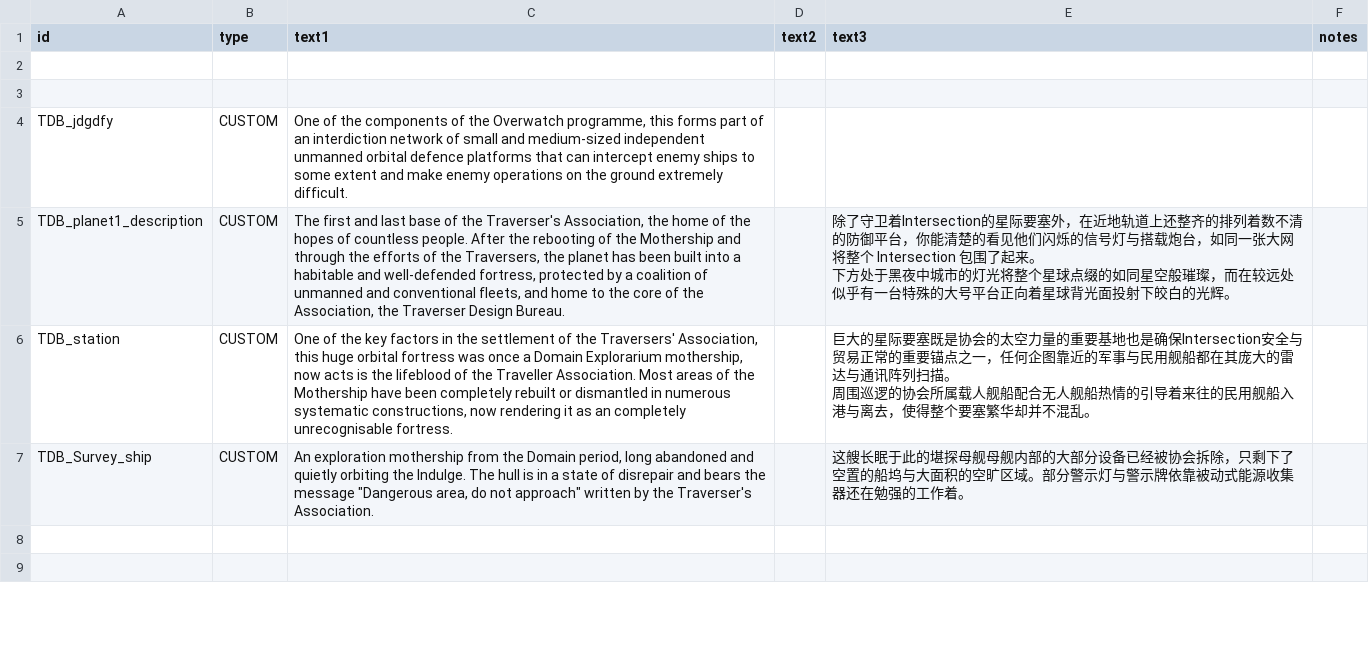
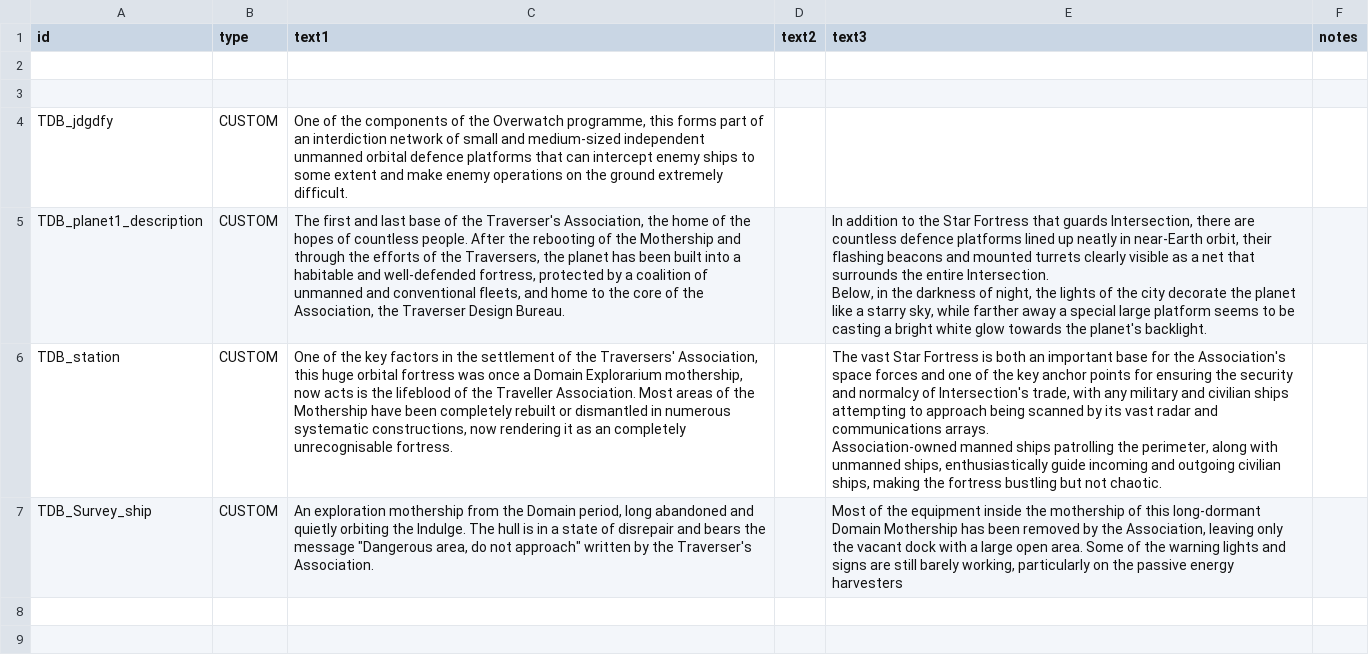
Before and after one commit to Iriscoral/TraverserDesignBureau, a CSV file: data/strings/descriptions.csv, drawn as a sheet; only a part is shown; ↵ is a line break in a cell; the diff names each change by its address in the sheet, - before the commit and + after, or states it on an @@ line.

Commit message:
Sixth Round of translations; some miscellenaous stuff.

```diff
--- a/data/strings/descriptions.csv
+++ b/data/strings/descriptions.csv
-E5 (text3): 除了守卫着Intersection的星际要塞外，在近地轨道上还整齐的排列着数不清的防御平台，你能清楚的看见他们闪烁的信号灯与搭载炮台，如同一张大网将整个 Intersection 包围了起来。 ↵ 下方处于黑夜中城市的灯光将整个星球点缀的如同星空般璀璨，而在较远处似乎有一台特殊的大号平台正向着星球背光面投射下皎白的光辉。
+E5 (text3): In addition to the Star Fortress that guards Intersection, there are countless defence platforms lined up neatly in near-Earth orbit, their flashing beacons and mounted turrets clearly visible as a net that surrounds the entire Intersection. ↵ Below, in the darkness of night, the lights of the city decorate the planet like a starry sky, while farther away a special large platform seems to be casting a bright white glow towards the planet's backlight.
-E6 (text3): 巨大的星际要塞既是协会的太空力量的重要基地也是确保Intersection安全与贸易正常的重要锚点之一，任何企图靠近的军事与民用舰船都在其庞大的雷达与通讯阵列扫描。 ↵ 周围巡逻的协会所属载人舰船配合无人舰船热情的引导着来往的民用舰船入港与离去，使得整个要塞繁华却并不混乱。
+E6 (text3): The vast Star Fortress is both an important base for the Association's space forces and one of the key anchor points for ensuring the security and normalcy of Intersection's trade, with any military and civilian ships attempting to approach being scanned by its vast radar and communications arrays. ↵ Association-owned manned ships patrolling the perimeter, along with unmanned ships, enthusiastically guide incoming and outgoing civilian ships, making the fortress bustling but not chaotic.
-E7 (text3): 这艘长眠于此的堪探母舰母舰内部的大部分设备已经被协会拆除，只剩下了空置的船坞与大面积的空旷区域。部分警示灯与警示牌依靠被动式能源收集器还在勉强的工作着。
+E7 (text3): Most of the equipment inside the mothership of this long-dormant Domain Mothership has been removed by the Association, leaving only the vacant dock with a large open area. Some of the warning lights and signs are still barely working, particularly on the passive energy harvesters
```
Also changed, not shown: data/campaign/industries.csv, data/campaign/special_items.csv, 1 other file.
